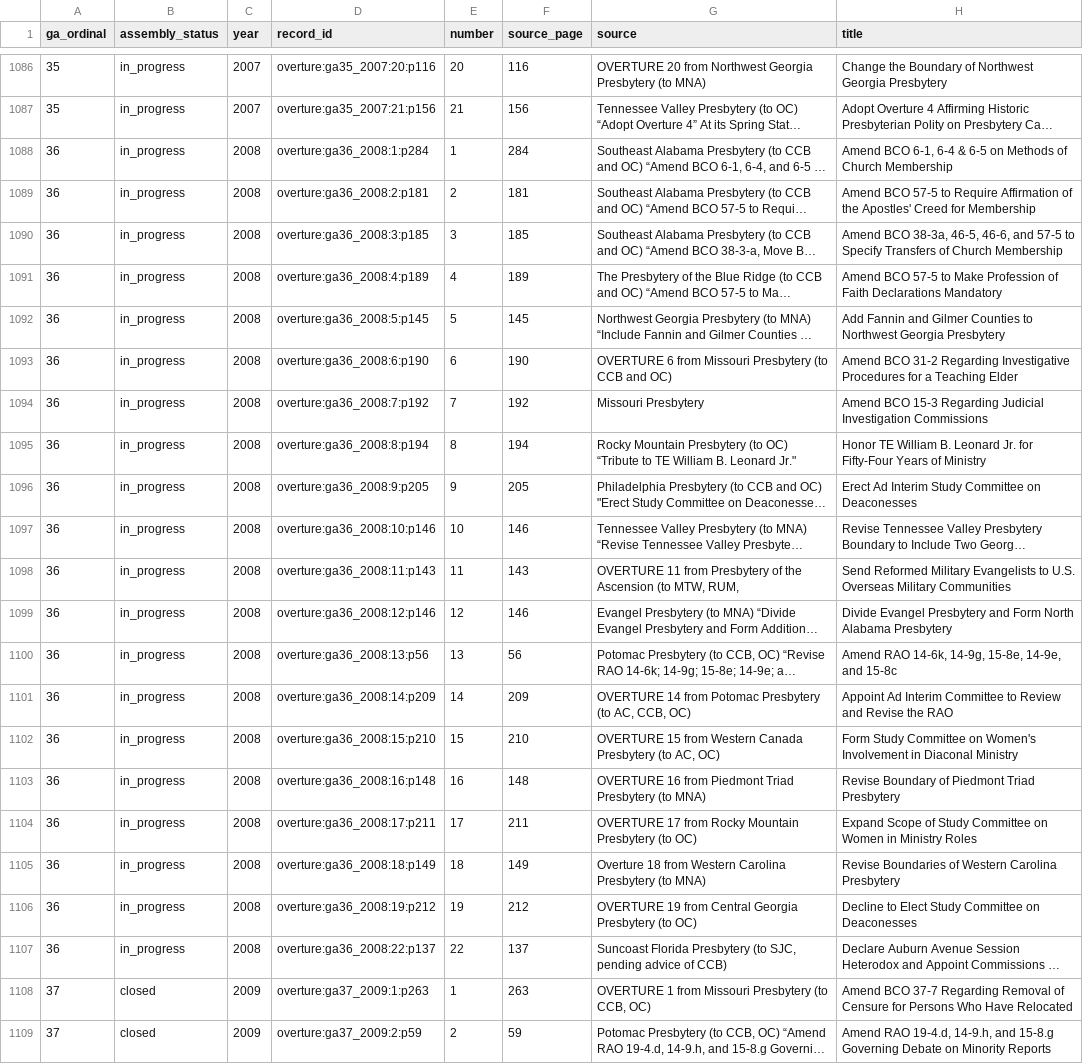
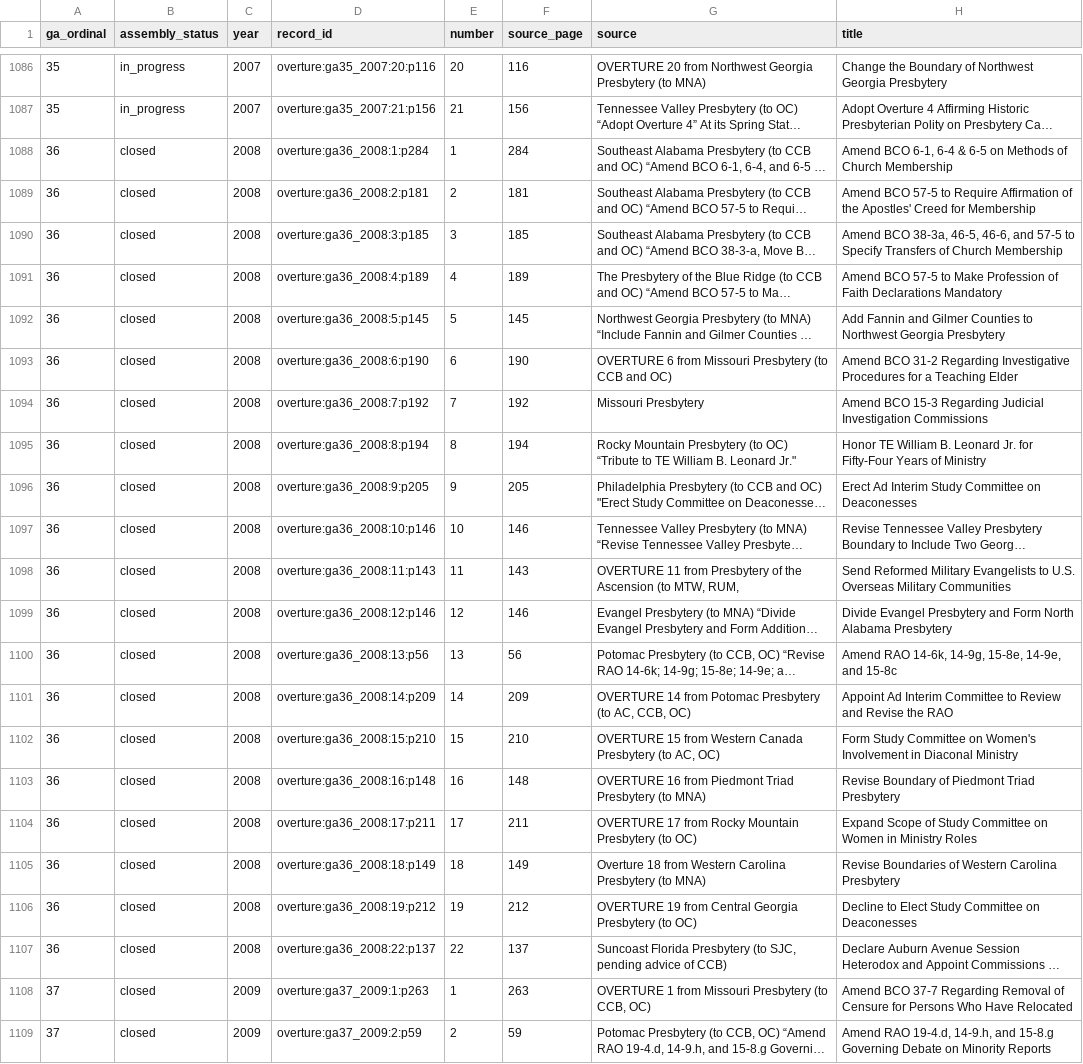
Before and after one commit to raymond-rishty/pca-ga, a CSV file: docs/overture-tracker/overtures.csv, drawn as a sheet; only a part is shown, gaps mark what is left out; long unchanged cells end in …; the diff names each change by its address in the sheet, - before the commit and + after, or states it on an @@ line.

Commit message:
Close GA36 overture tracker packet

```diff
--- a/docs/overture-tracker/overtures.csv
+++ b/docs/overture-tracker/overtures.csv
-B1088:B1107 (assembly_status): in_progress
+B1088:B1107 (assembly_status): closed
```
Also changed, not shown: docs/overture-tracker/assemblies.csv, docs/overture-tracker/work-queue.csv, 2 other files.
